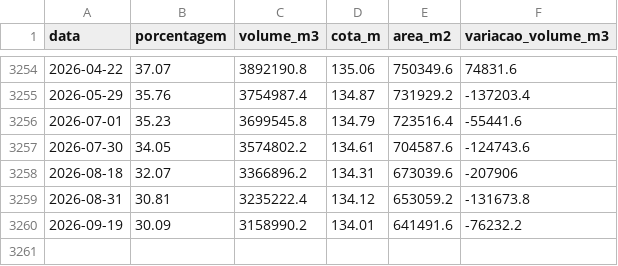
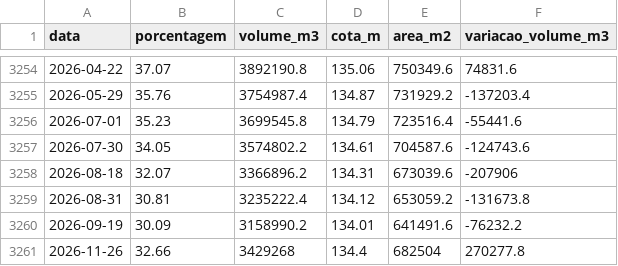
Before and after one commit to ItsMeYoshiro/aguas-pb-dados, a CSV file: diario/74-catole-i.csv, drawn as a sheet; only a part is shown, gaps mark what is left out; the diff names each change by its address in the sheet, - before the commit and + after, or states it on an @@ line.

```diff
--- a/diario/74-catole-i.csv
+++ b/diario/74-catole-i.csv
+row 3261: 2026-11-26 | 32.66 | 3429268 | 134.4 | 682504 | 270277.8
```
Also changed, not shown: diario/62-queimadas.csv, diario/71-timbauba.csv.
